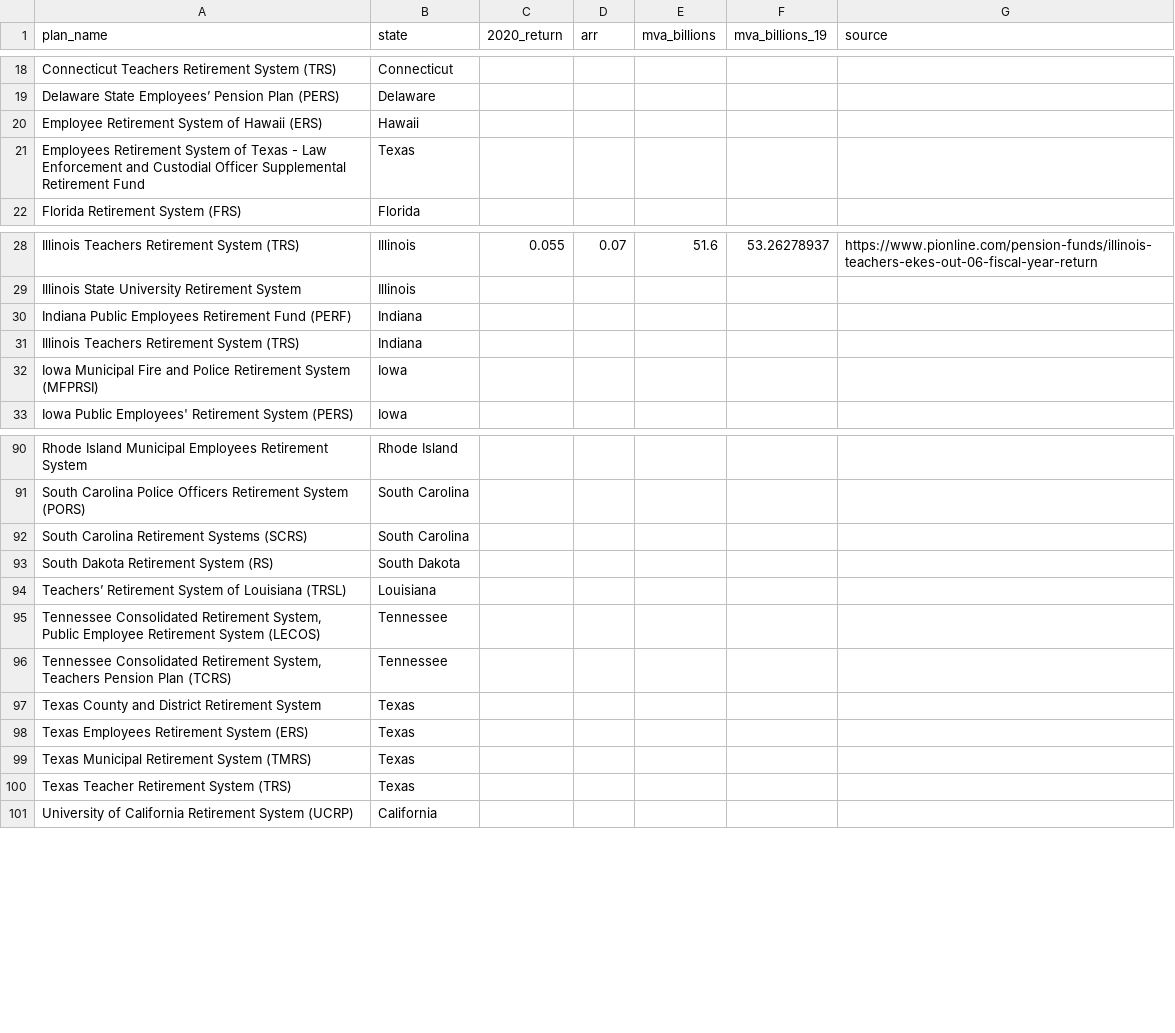
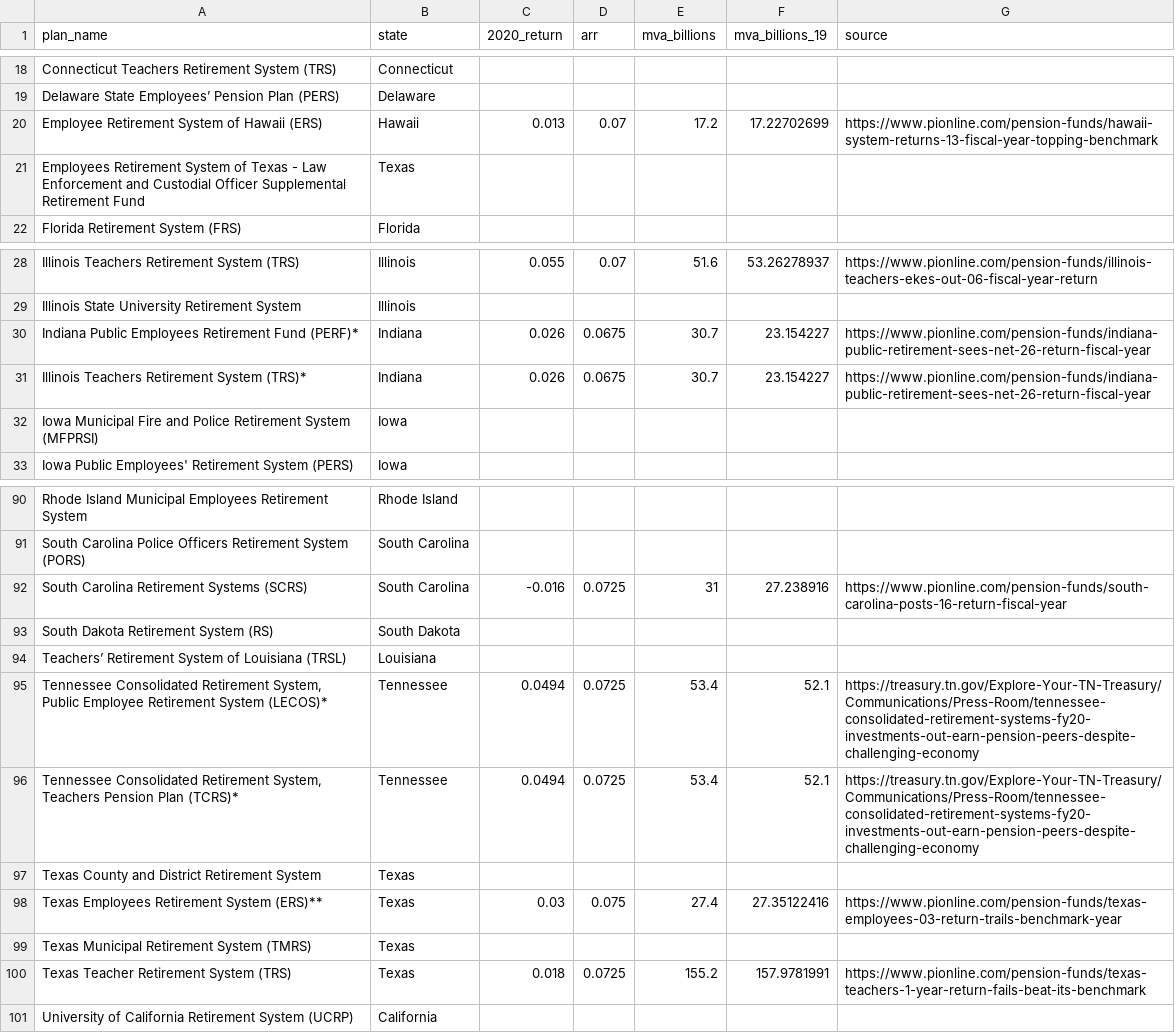
Before and after one commit to ReasonFoundation/databaseR, a CSV file: apps/Plan_Inv.Returns_2020.csv, drawn as a sheet; only a part is shown, gaps mark what is left out.

Commit message:
Add files via upload

```diff
--- a/apps/Plan_Inv.Returns_2020.csv
+++ b/apps/Plan_Inv.Returns_2020.csv
@@ -19,3 +19,3 @@ Connecticut Teachers Retirement System (TRS),Connecticut,,,,,
 Delaware State Employees’ Pension Plan (PERS),Delaware,,,,,
-Employee Retirement System of Hawaii (ERS),Hawaii,,,,,
+Employee Retirement System of Hawaii (ERS),Hawaii,0.013,0.07,17.2,17.22702699,https://www.pionline.com/pension-funds/hawaii-system-returns-13-fiscal-year-topping-benchmark
 Employees Retirement System of Texas - Law Enforcement and Custodial Officer Supplemental Retirement Fund,Texas,,,,,
@@ -29,4 +29,4 @@ Illinois Teachers Retirement System (TRS),Illinois,0.055,0.07,51.6,53.262789
 Illinois State University Retirement System,Illinois,,,,,
-Indiana Public Employees Retirement Fund (PERF),Indiana,,,,,
-Illinois Teachers Retirement System (TRS),Indiana,,,,,
+Indiana Public Employees Retirement Fund (PERF)*,Indiana,0.026,0.0675,30.7,23.154227,https://www.pionline.com/pension-funds/indiana-public-retirement-sees-net-26-return-fiscal-year
+Illinois Teachers Retirement System (TRS)*,Indiana,0.026,0.0675,30.7,23.154227,https://www.pionline.com/pension-funds/indiana-public-retirement-sees-net-26-return-fiscal-year
 Iowa Municipal Fire and Police Retirement System (MFPRSI),Iowa,,,,,
@@ -91,11 +91,11 @@ Rhode Island Municipal Employees Retirement System,Rhode Island,,,,,
 South Carolina Police Officers Retirement System (PORS),South Carolina,,,,,
-South Carolina Retirement Systems (SCRS),South Carolina,,,,,
+South Carolina Retirement Systems (SCRS),South Carolina,-0.016,0.0725,31,27.238916,https://www.pionline.com/pension-funds/south-carolina-posts-16-return-fiscal-year
 South Dakota Retirement System (RS),South Dakota,,,,,
 Teachers’ Retirement System of Louisiana (TRSL),Louisiana,,,,,
-"Tennessee Consolidated Retirement System, Public Employee Retirement System (LECOS)",Tennessee,,,,,
-"Tennessee Consolidated Retirement System, Teachers Pension Plan (TCRS)",Tennessee,,,,,
+"Tennessee Consolidated Retirement System, Public Employee Retirement System (LECOS)*",Tennessee,0.0494,0.0725,53.4,52.1,https://treasury.tn.gov/Explore-Your-TN-Treasury/Communications/Press-Room/tennessee-consolidated-retirement-systems-fy20-investments-out-earn-pension-peers-despite-challenging-economy
+"Tennessee Consolidated Retirement System, Teachers Pension Plan (TCRS)*",Tennessee,0.0494,0.0725,53.4,52.1,https://treasury.tn.gov/Explore-Your-TN-Treasury/Communications/Press-Room/tennessee-consolidated-retirement-systems-fy20-investments-out-earn-pension-peers-despite-challenging-economy
 Texas County and District Retirement System,Texas,,,,,
-Texas Employees Retirement System (ERS),Texas,,,,,
+Texas Employees Retirement System (ERS)**,Texas,0.03,0.075,27.4,27.35122416,https://www.pionline.com/pension-funds/texas-employees-03-return-trails-benchmark-year
 Texas Municipal Retirement System (TMRS),Texas,,,,,
-Texas Teacher Retirement System (TRS),Texas,,,,,
+Texas Teacher Retirement System (TRS),Texas,0.018,0.0725,155.2,157.9781991,https://www.pionline.com/pension-funds/texas-teachers-1-year-return-fails-beat-its-benchmark
 University of California Retirement System (UCRP),California,,,,,
```
